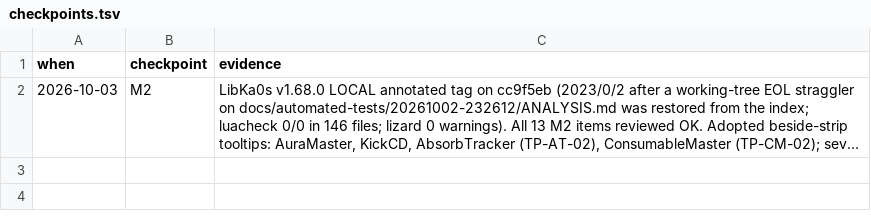
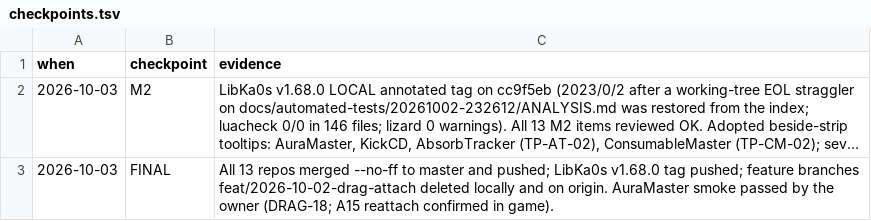
Before and after one commit to tusharsaxena/Ka0sAddonsCommonTasks, a TSV file: docs/2026-10-02-LIBKA0S_TOOLTIP_PLACE/checkpoints.tsv, drawn as a sheet; long unchanged cells end in …; the diff names each change by its address in the sheet, - before the commit and + after, or states it on an @@ line.

```diff
--- a/docs/2026-10-02-LIBKA0S_TOOLTIP_PLACE/checkpoints.tsv
+++ b/docs/2026-10-02-LIBKA0S_TOOLTIP_PLACE/checkpoints.tsv
+row 3: 2026-10-03 | FINAL | All 13 repos merged --no-ff to master and pushed; LibKa0s v1.68.0 tag pushed; feature branches feat/2026-10-02-drag-attach deleted locally and on origin. AuraMaster smoke passed by the owner (DRAG-18; A15 reattach confirmed in game).
```
